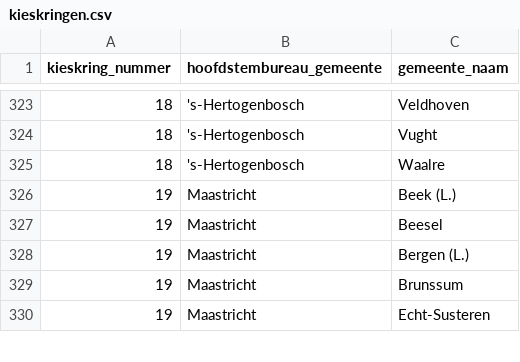
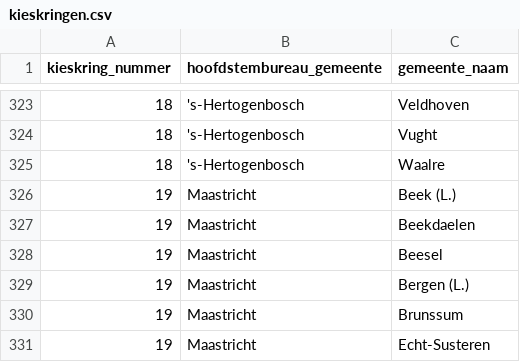
Before and after one commit to openstate/stembureaus, a CSV file: app/data/kieskringen.csv, drawn as a sheet; only a part is shown, gaps mark what is left out; the diff names each change by its address in the sheet, - before the commit and + after, or states it on an @@ line.

Commit message:
Beekdaelen was missing from kieskringen.csv

```diff
--- a/app/data/kieskringen.csv
+++ b/app/data/kieskringen.csv
+row 327: 19 | Maastricht | Beekdaelen
```
Also changed, not shown: 1 other file.
